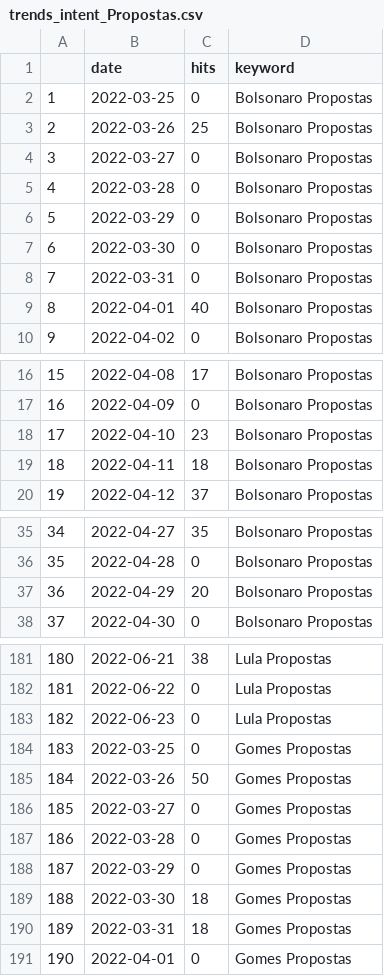
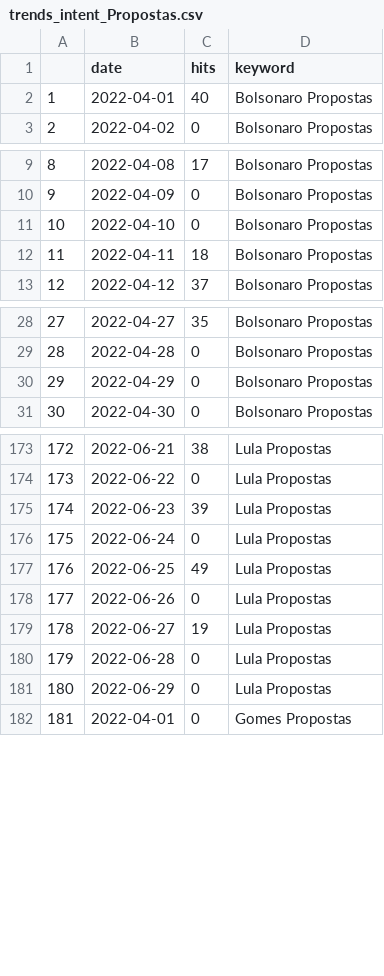
Before and after one commit to PoliticaConDato/Brazil-2022-Elections, a CSV file: Polls/trends_intent_Propostas.csv, drawn as a sheet; only a part is shown, gaps mark what is left out; removed rows and columns are numbered as before the commit, all else as after; the diff covers the shown part only; the diff names each change by its address in the sheet, - before the commit and + after, or states it on an @@ line.

```diff
--- a/Polls/trends_intent_Propostas.csv
+++ b/Polls/trends_intent_Propostas.csv
-row 2: 1 | 2022-03-25 | 0 | Bolsonaro Propostas
-row 3: 2 | 2022-03-26 | 25 | Bolsonaro Propostas
-row 4: 3 | 2022-03-27 | 0 | Bolsonaro Propostas
-row 5: 4 | 2022-03-28 | 0 | Bolsonaro Propostas
-row 6: 5 | 2022-03-29 | 0 | Bolsonaro Propostas
-row 7: 6 | 2022-03-30 | 0 | Bolsonaro Propostas
-row 8: 7 | 2022-03-31 | 0 | Bolsonaro Propostas
@@ column A renumbered between rows 2 and 265 @@
-C11 (hits): 23
+C11 (hits): 0
-C30 (hits): 20
+C30 (hits): 0
-C175 (hits): 0
+C175 (hits): 39
-B176 (date): 2022-03-25
+B176 (date): 2022-06-24
-D176 (keyword): Gomes Propostas
+D176 (keyword): Lula Propostas
-row 185: 184 | 2022-03-26 | 50 | Gomes Propostas
+row 177: 176 | 2022-06-25 | 49 | Lula Propostas
-B178 (date): 2022-03-27
+B178 (date): 2022-06-26
-D178 (keyword): Gomes Propostas
+D178 (keyword): Lula Propostas
+row 179: 178 | 2022-06-27 | 19 | Lula Propostas
-B180 (date): 2022-03-28
+B180 (date): 2022-06-28
-D180:D181 (keyword): Gomes Propostas
+D180:D181 (keyword): Lula Propostas
-B181 (date): 2022-03-29
+B181 (date): 2022-06-29
-row 189: 188 | 2022-03-30 | 18 | Gomes Propostas
-row 190: 189 | 2022-03-31 | 18 | Gomes Propostas
```
Also changed, not shown: 8 added rows, 3 removed rows and 15 edited cells elsewhere in this file, Polls/trends_intent_2022.csv, Polls/trends_intent_presidente.csv, 4 other files.
